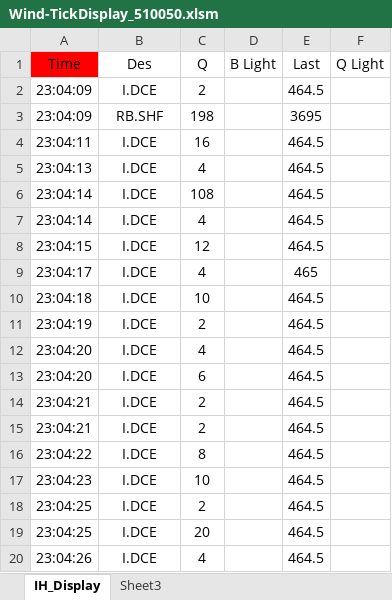
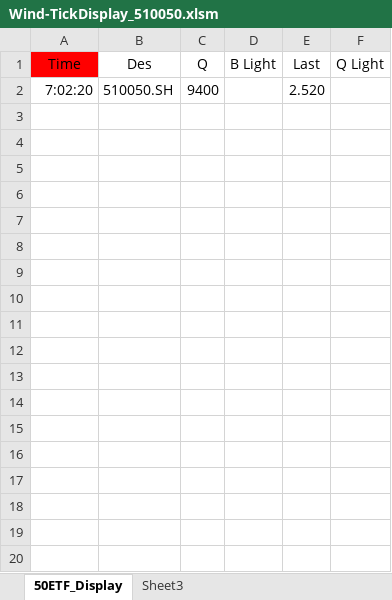
Before and after one commit to PokerDang/OPT-Account, an Excel workbook: 行情工具/Wind-TickDisplay_510050.xlsm, sheet 50ETF_Display, drawn as a sheet; values as stored, in another font and other column widths than the file's, no borders; charts and pictures not drawn; removed rows and columns are numbered as before the commit, all else as after; the diff names each change by its address in the sheet, - before the commit and + after, or states it on an @@ line.

```diff
--- a/行情工具/Wind-TickDisplay_510050.xlsm (sheet 50ETF_Display)
+++ b/行情工具/Wind-TickDisplay_510050.xlsm (sheet 50ETF_Display)
-sheet tab: IH_Display
+sheet tab: 50ETF_Display
-row 2: 23:04:09 | I.DCE | 2 |  | 464.5
-row 3: 23:04:09 | RB.SHF | 198 |  | 3695
-row 4: 23:04:11 | I.DCE | 16 |  | 464.5
-row 5: 23:04:13 | I.DCE | 4 |  | 464.5
-row 6: 23:04:14 | I.DCE | 108 |  | 464.5
-row 7: 23:04:14 | I.DCE | 4 |  | 464.5
-row 8: 23:04:15 | I.DCE | 12 |  | 464.5
-row 9: 23:04:17 | I.DCE | 4 |  | 465
-row 10: 23:04:18 | I.DCE | 10 |  | 464.5
-row 11: 23:04:19 | I.DCE | 2 |  | 464.5
-row 12: 23:04:20 | I.DCE | 4 |  | 464.5
-row 13: 23:04:20 | I.DCE | 6 |  | 464.5
-row 14: 23:04:21 | I.DCE | 2 |  | 464.5
-row 15: 23:04:21 | I.DCE | 2 |  | 464.5
-row 16: 23:04:22 | I.DCE | 8 |  | 464.5
-row 17: 23:04:23 | I.DCE | 10 |  | 464.5
-row 18: 23:04:25 | I.DCE | 2 |  | 464.5
-row 19: 23:04:25 | I.DCE | 20 |  | 464.5
-row 20: 23:04:26 | I.DCE | 4 |  | 464.5
+row 2: 7:02:20 | 510050.SH | 9400 |  | 2.520
```
Also changed, not shown: charts or pictures, 4 other files.
